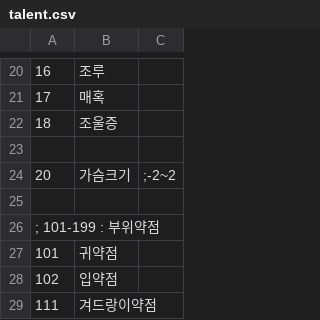
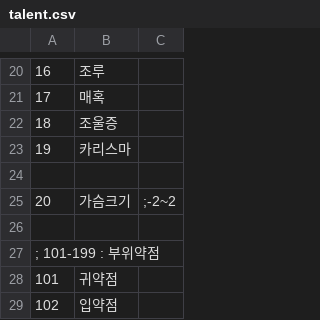
Before and after one commit to ruby-textark/eraRb, a CSV file: CSV/talent.csv, drawn as a sheet; only a part is shown, gaps mark what is left out; the shorter side is filled out with more unchanged rows; the diff names each change by its address in the sheet, - before the commit and + after, or states it on an @@ line.

```diff
--- a/CSV/talent.csv
+++ b/CSV/talent.csv
+row 23: 19 | 카리스마
```
Also changed, not shown: 3 other files.
